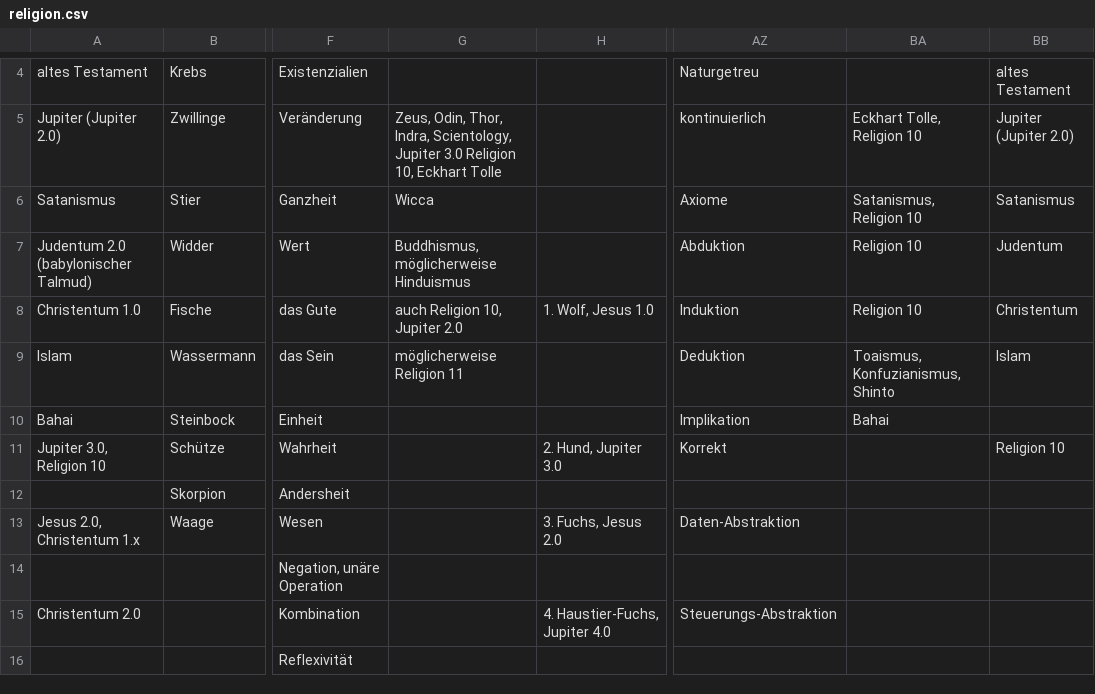
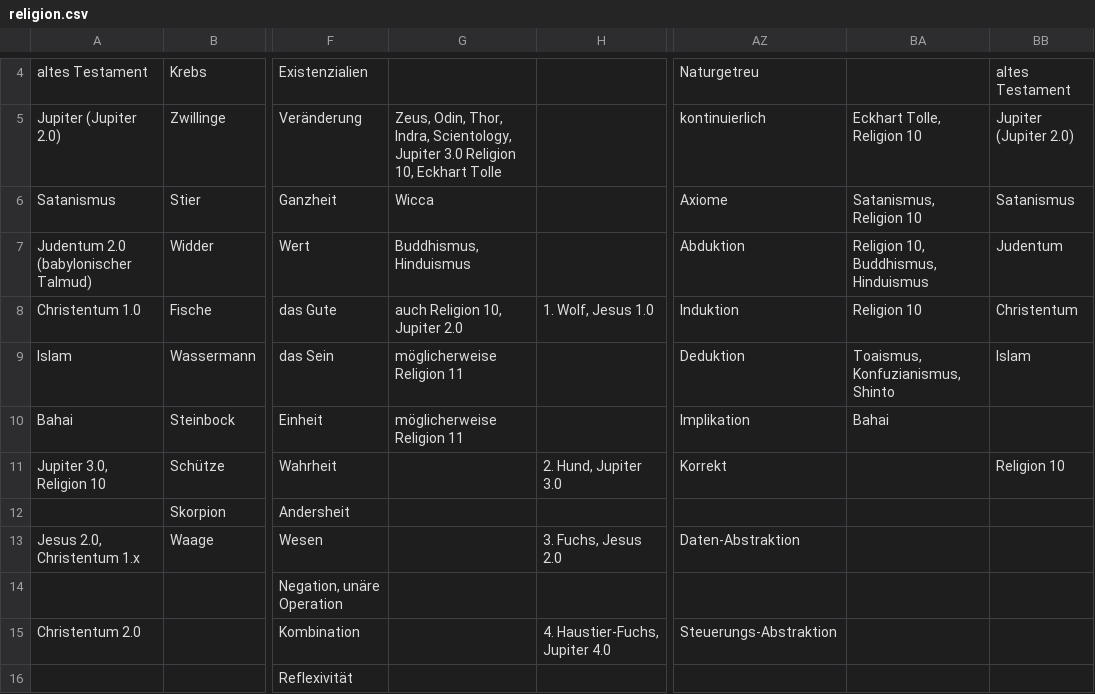
Before and after one commit to githubuser2000/reta.old.repaired, a CSV file: religion.csv, drawn as a sheet; only a part is shown, gaps mark what is left out; the diff names each change by its address in the sheet, - before the commit and + after, or states it on an @@ line.

```diff
--- a/religion.csv
+++ b/religion.csv
-G7: Buddhismus, möglicherweise Hinduismus
+G7: Buddhismus, Hinduismus
-BA7: Religion 10
+BA7: Religion 10, Buddhismus, Hinduismus
-G10: (empty)
+G10: möglicherweise Religion 11
```
Also changed, not shown: 1 other file.
